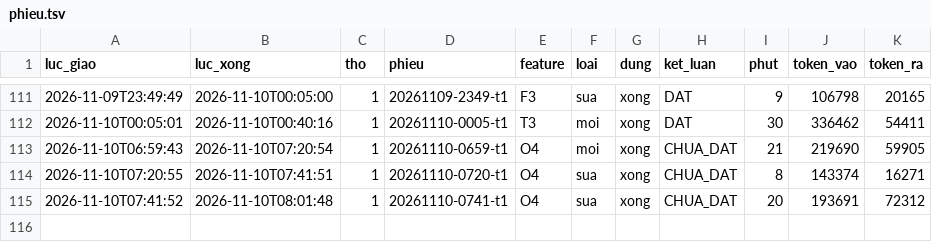
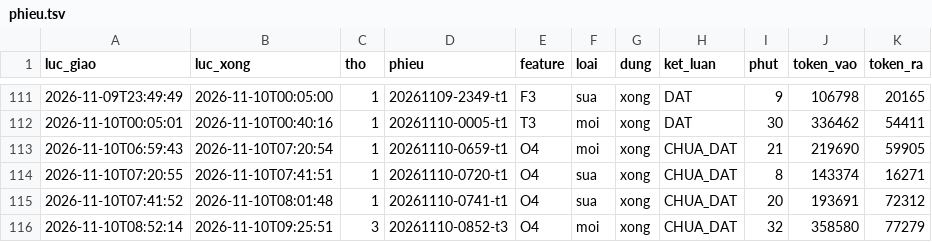
Before and after one commit to fyzdfyzd/linhx-engine, a TSV file: .canh/phieu.tsv, drawn as a sheet; only a part is shown, gaps mark what is left out.

Commit message:
canh: trạng thái thợ engine 2026-11-10 09:30

```diff
--- a/.canh/phieu.tsv
+++ b/.canh/phieu.tsv
@@ -115 +115,2 @@
 2026-11-10T07:41:52	2026-11-10T08:01:48	1	20261110-0741-t1	O4	sua	xong	CHUA_DAT	20	193691	72312
+2026-11-10T08:52:14	2026-11-10T09:25:51	3	20261110-0852-t3	O4	moi	xong	CHUA_DAT	32	358580	77279
```
Also changed, not shown: 3 other files.
